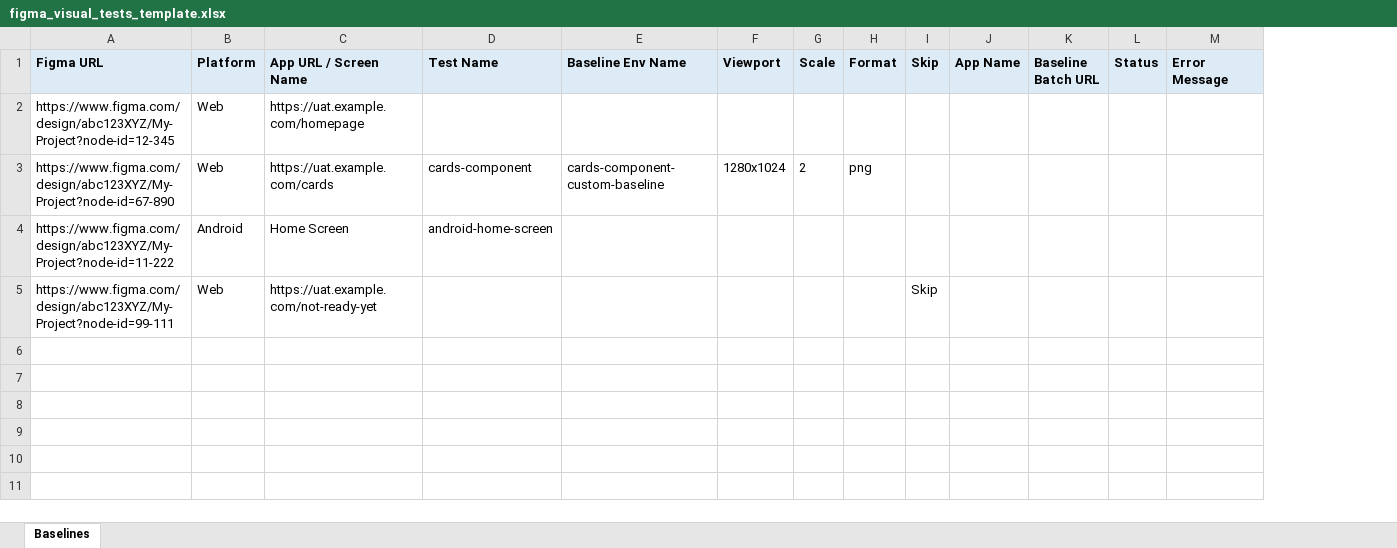
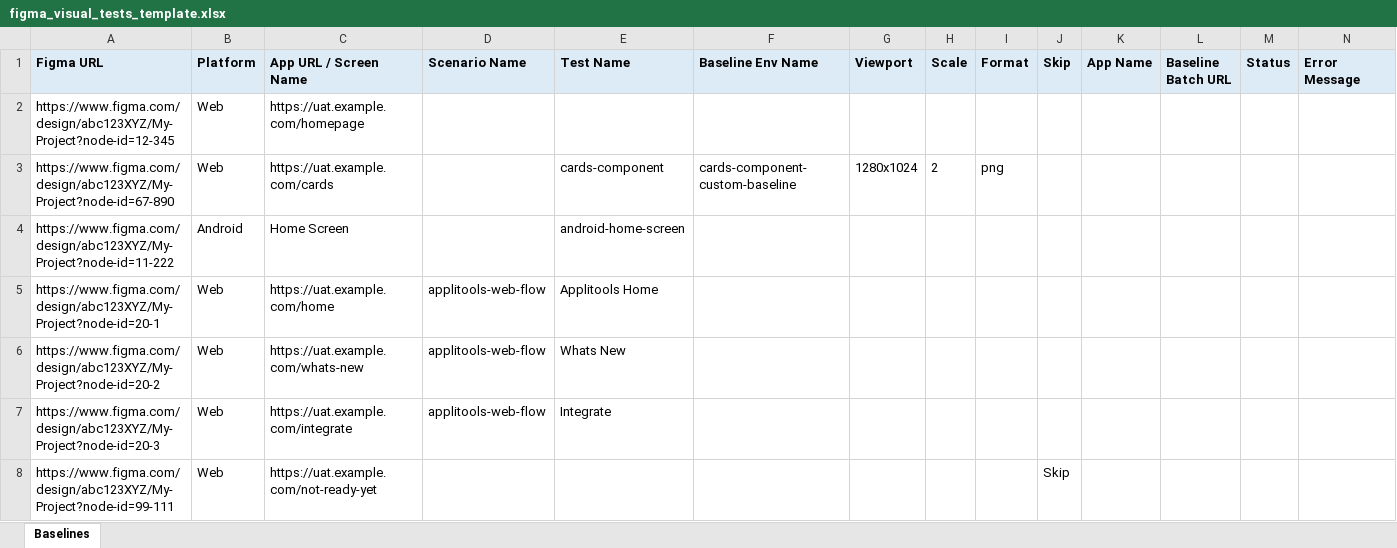
Before and after one commit to anandbagmar/figmacompare-sample, an Excel workbook: figma-visual-testing/templates/figma_visual_tests_template.xlsx, sheet Baselines, drawn as a sheet; only a part is shown; values as stored, in another font and other column widths than the file's, no borders; rows hold the shown columns only; the diff names each change by its address in the sheet, - before the commit and + after, or states it on an @@ line.

Commit message:
Add scenario (multi-step) test support and pre-flight validation
Introduce a Scenario Name column so consecutive rows can be uploaded
and compared as the steps of one Applitools test instead of one test
per row, matching how the Applitools Figma plugin itself uploads a
multi-frame scenario (confirmed via HAR inspection). Add FigmaValidation
to catch missing fields, non-contiguous scenarios, conflicting
scenario metadata, and (for Android) missing screen flows before any
real work starts. Rework Baseline, UploadFromFigma, BajajFinservWebTest,
and BajajFinservAndroidTest to operate on row groups instead of single
rows, with a standalone row modeled as a group of one.

```diff
--- a/figma-visual-testing/templates/figma_visual_tests_template.xlsx (sheet Baselines)
+++ b/figma-visual-testing/templates/figma_visual_tests_template.xlsx (sheet Baselines)
+column D (Scenario Name), empty
+row 5: https://www.figma.com/design/abc123XYZ/My-Project?node-id=20-1 | Web | https://uat.example.com/home | applitools-web-flow | Applitools Home
+row 6: https://www.figma.com/design/abc123XYZ/My-Project?node-id=20-2 | Web | https://uat.example.com/whats-new | applitools-web-flow | Whats New
+row 7: https://www.figma.com/design/abc123XYZ/My-Project?node-id=20-3 | Web | https://uat.example.com/integrate | applitools-web-flow | Integrate
```
Also changed, not shown: 13 other files.
